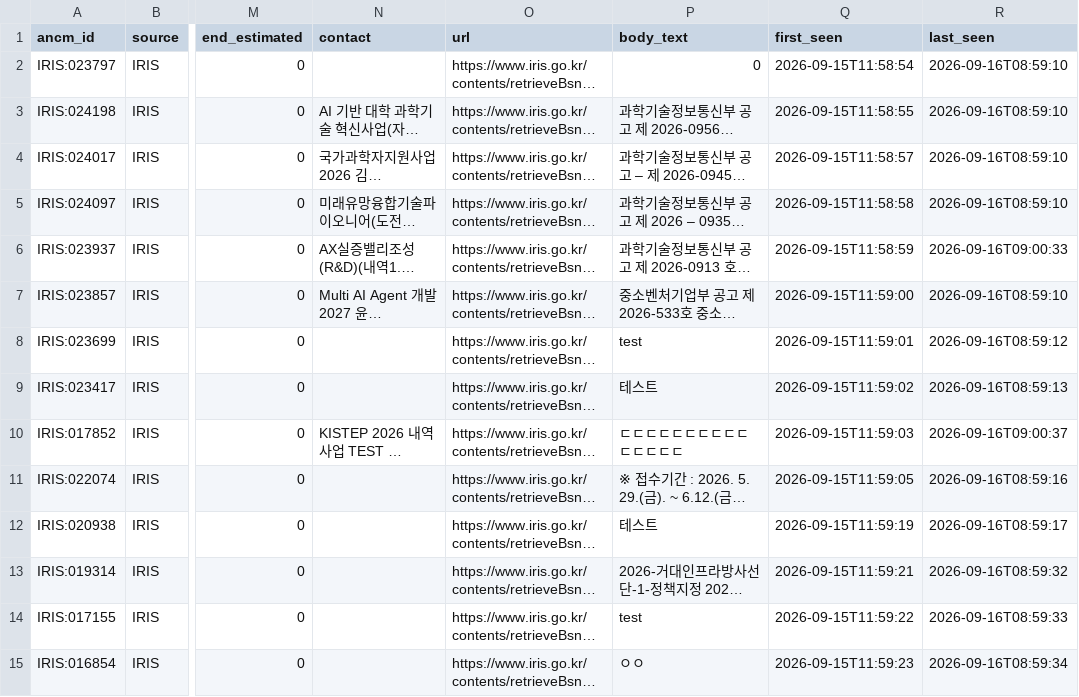
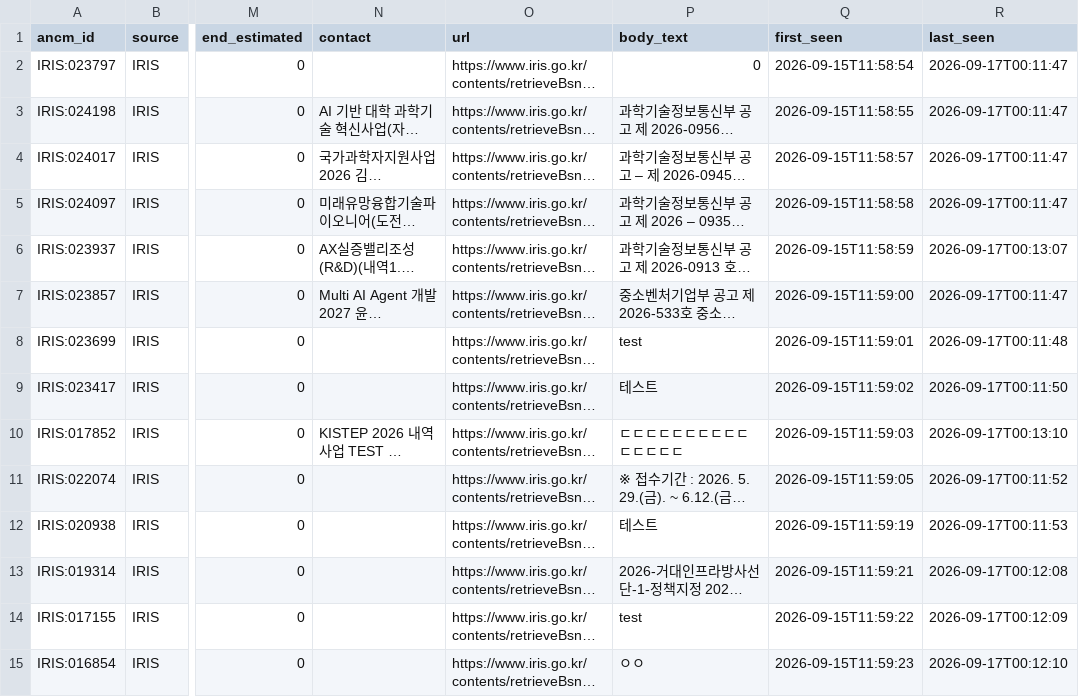
Before and after one commit to jinlee-crypto/grant-data, a CSV file: data/notices.csv, drawn as a sheet; only a part is shown, gaps mark what is left out; long unchanged cells end in …; the diff covers the shown part only; the diff names each change by its address in the sheet, - before the commit and + after, or states it on an @@ line.

```diff
--- a/data/notices.csv
+++ b/data/notices.csv
-R2:R5 (last_seen): 2026-09-16T08:59:10
+R2:R5 (last_seen): 2026-09-17T00:11:47
-R6 (last_seen): 2026-09-16T09:00:33
+R6 (last_seen): 2026-09-17T00:13:07
-R7 (last_seen): 2026-09-16T08:59:10
+R7 (last_seen): 2026-09-17T00:11:47
-R8 (last_seen): 2026-09-16T08:59:12
+R8 (last_seen): 2026-09-17T00:11:48
-R9 (last_seen): 2026-09-16T08:59:13
+R9 (last_seen): 2026-09-17T00:11:50
-R10 (last_seen): 2026-09-16T09:00:37
+R10 (last_seen): 2026-09-17T00:13:10
-R11 (last_seen): 2026-09-16T08:59:16
+R11 (last_seen): 2026-09-17T00:11:52
-R12 (last_seen): 2026-09-16T08:59:17
+R12 (last_seen): 2026-09-17T00:11:53
-R13 (last_seen): 2026-09-16T08:59:32
+R13 (last_seen): 2026-09-17T00:12:08
-R14 (last_seen): 2026-09-16T08:59:33
+R14 (last_seen): 2026-09-17T00:12:09
-R15 (last_seen): 2026-09-16T08:59:34
+R15 (last_seen): 2026-09-17T00:12:10
```
Also changed, not shown: 153 edited cells elsewhere in this file, data/runs.csv.
